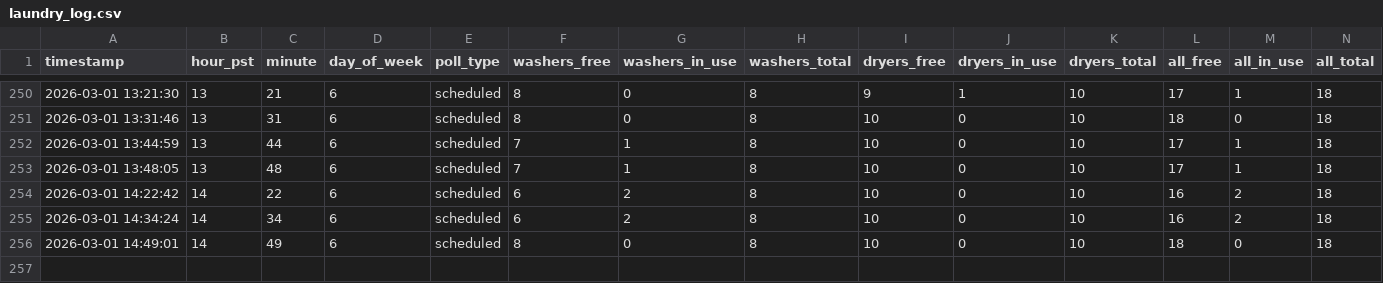
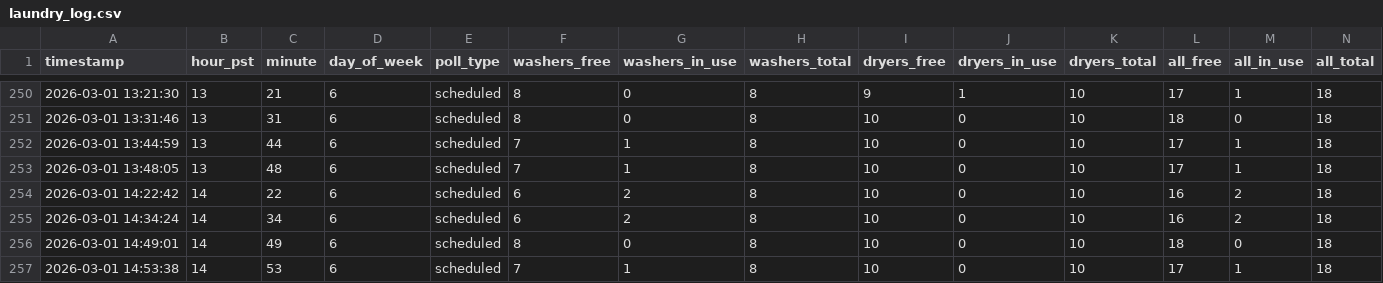
Before and after one commit to zhanming-wang/community-laundry-analysis, a CSV file: data/laundry_log.csv, drawn as a sheet; only a part is shown, gaps mark what is left out; rows hold the shown columns only; the diff names each change by its address in the sheet, - before the commit and + after, or states it on an @@ line.

```diff
--- a/data/laundry_log.csv
+++ b/data/laundry_log.csv
+row 257: 2026-03-01 14:53:38 | 14 | 53 | 6 | scheduled | 7 | 1 | 8 | 10 | 0 | 10 | 17 | 1 | 18
```
Also changed, not shown: data/machines_log.csv, 2 other files.
